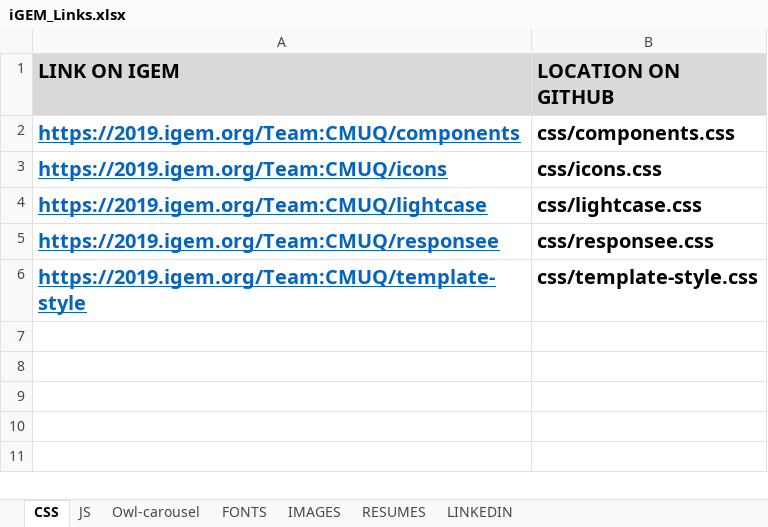
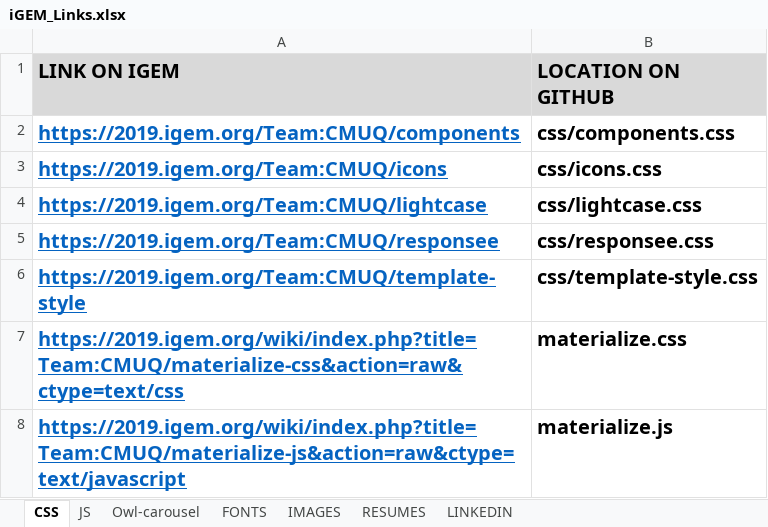
Before and after one commit to igem-team-cmuq-2019/wiki, an Excel workbook: iGEM_Links.xlsx, sheet CSS, drawn as a sheet; values as stored, in another font and other column widths than the file's, no borders; the diff names each change by its address in the sheet, - before the commit and + after, or states it on an @@ line.

Commit message:
update links for materialize

```diff
--- a/iGEM_Links.xlsx (sheet CSS)
+++ b/iGEM_Links.xlsx (sheet CSS)
+row 7: https://2019.igem.org/wiki/index.php?title=Team:CMUQ/materialize-css&action=raw&ctype=text/css | materialize.css
+row 8: https://2019.igem.org/wiki/index.php?title=Team:CMUQ/materialize-js&action=raw&ctype=text/javascript | materialize.js
```
Also changed, not shown: sheet RESUMES.
